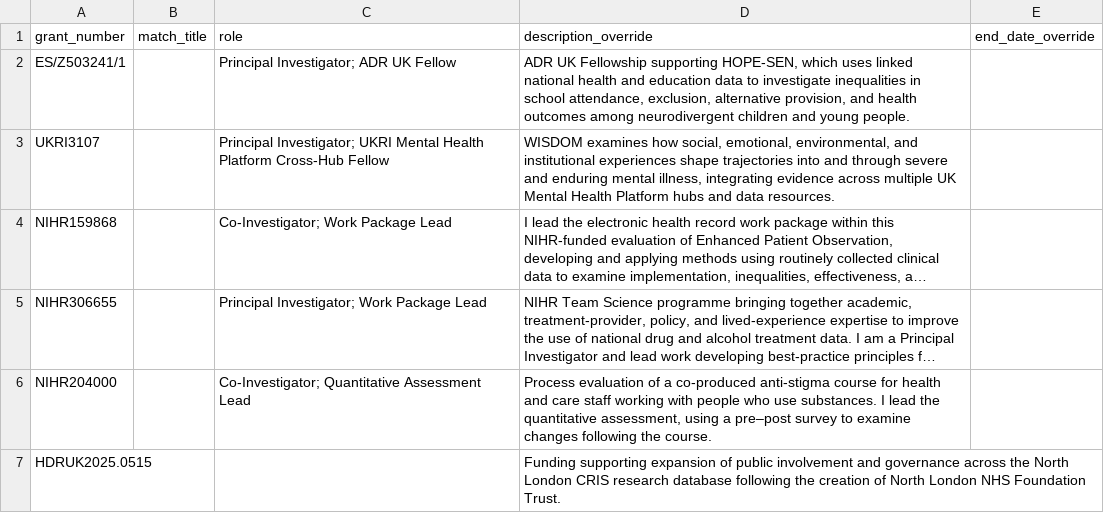
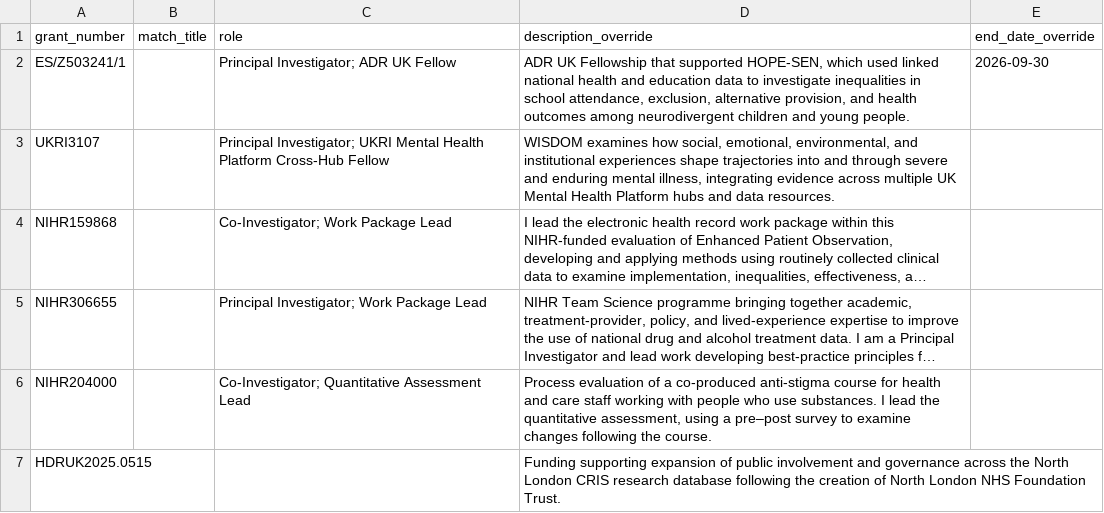
Before and after one commit to yangjustinc/yangjustinc-blogdown, a CSV file: data/site/funding_overrides.csv, drawn as a sheet; long unchanged cells end in ….

Commit message:
Update HOPE-SEN completion status
* Update HOPE-SEN status on homepage

* Move HOPE-SEN from current to recent work

* Correct HOPE-SEN fellowship end date

* Refresh HOPE-SEN funding display

```diff
--- a/data/site/funding_overrides.csv
+++ b/data/site/funding_overrides.csv
@@ -1,3 +1,3 @@
 grant_number,match_title,role,description_override,end_date_override
-ES/Z503241/1,,"Principal Investigator; ADR UK Fellow","ADR UK Fellowship supporting HOPE-SEN, which uses linked national health and education data to investigate inequalities in school attendance, exclusion, alternative provision, and health outcomes among neurodivergent children and young people.",
+ES/Z503241/1,,"Principal Investigator; ADR UK Fellow","ADR UK Fellowship that supported HOPE-SEN, which used linked national health and education data to investigate inequalities in school attendance, exclusion, alternative provision, and health outcomes among neurodivergent children and young people.",2026-09-30
 UKRI3107,,"Principal Investigator; UKRI Mental Health Platform Cross-Hub Fellow","WISDOM examines how social, emotional, environmental, and institutional experiences shape trajectories into and through severe and enduring mental illness, integrating evidence across multiple UK Mental Health Platform hubs and data resources.",
```
Also changed, not shown: 3 other files.
